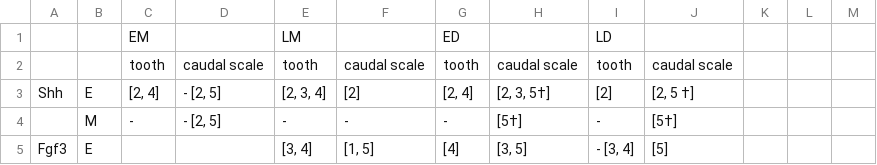
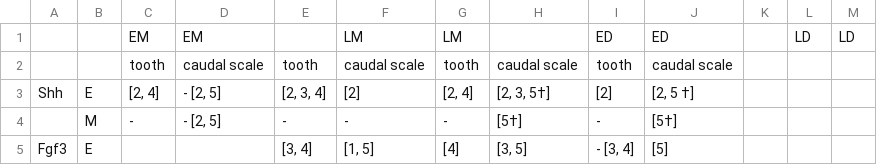
Before and after one commit to fberio/Genetic-building-of-teeth-and-odontodes, a TSV file: table_intraspecific.tsv, drawn as a sheet; only a part is shown; removed rows and columns are numbered as before the commit, all else as after; the diff names each change by its address in the sheet, - before the commit and + after, or states it on an @@ line.

Commit message:
Update table_intraspecific.tsv

```diff
--- a/table_intraspecific.tsv
+++ b/table_intraspecific.tsv
-row 1:  |  | EM |  | LM |  | ED |  | LD
+row 1:  |  | EM | EM |  | LM | LM |  | ED | ED |  | LD | LD
```
